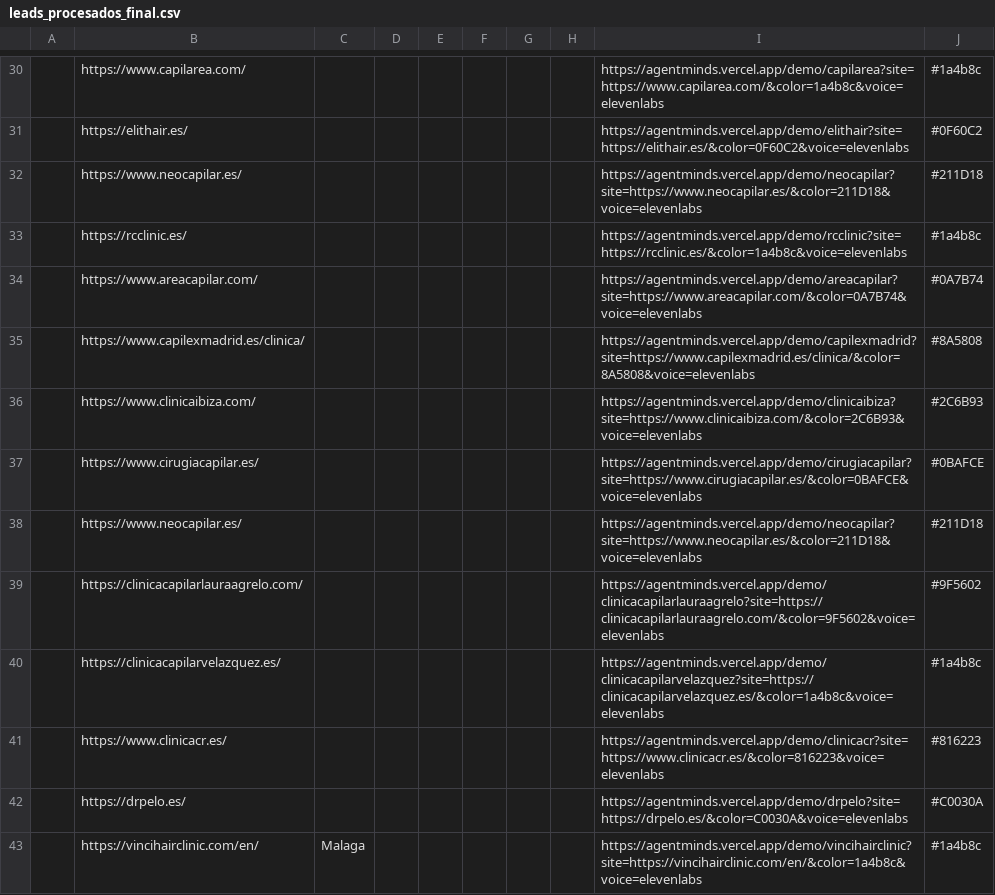
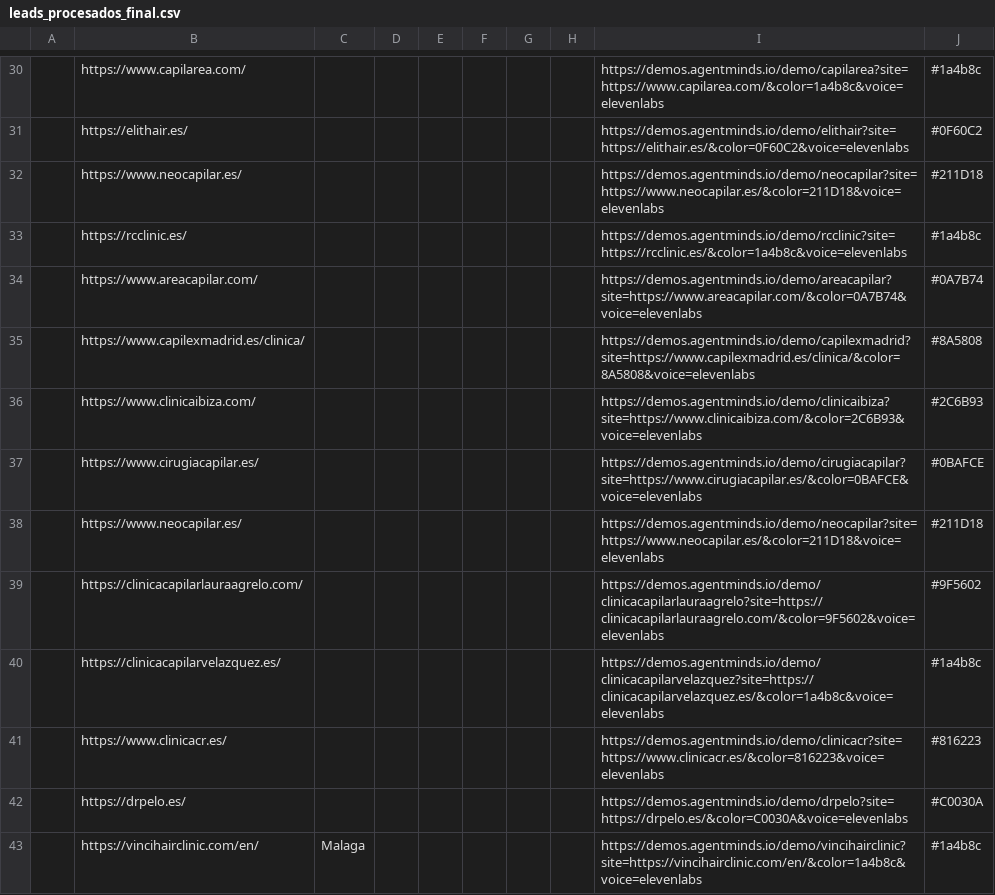
Before and after one commit to Franklin-Osede/ai-booking-gateway, a CSV file: scripts/leads_procesados_final.csv, drawn as a sheet; only a part is shown, gaps mark what is left out; the diff covers the shown part only; the diff names each change by its address in the sheet, - before the commit and + after, or states it on an @@ line.

Commit message:
Fixing demo overlay and DB params

```diff
--- a/scripts/leads_procesados_final.csv
+++ b/scripts/leads_procesados_final.csv
-I30: https://agentminds.vercel.app/demo/capilarea?site=https://www.capilarea.com/&color=1a4b8c&voice=elevenlabs
+I30: https://demos.agentminds.io/demo/capilarea?site=https://www.capilarea.com/&color=1a4b8c&voice=elevenlabs
-I31: https://agentminds.vercel.app/demo/elithair?site=https://elithair.es/&color=0F60C2&voice=elevenlabs
+I31: https://demos.agentminds.io/demo/elithair?site=https://elithair.es/&color=0F60C2&voice=elevenlabs
-I32: https://agentminds.vercel.app/demo/neocapilar?site=https://www.neocapilar.es/&color=211D18&voice=elevenlabs
+I32: https://demos.agentminds.io/demo/neocapilar?site=https://www.neocapilar.es/&color=211D18&voice=elevenlabs
-I33: https://agentminds.vercel.app/demo/rcclinic?site=https://rcclinic.es/&color=1a4b8c&voice=elevenlabs
+I33: https://demos.agentminds.io/demo/rcclinic?site=https://rcclinic.es/&color=1a4b8c&voice=elevenlabs
-I34: https://agentminds.vercel.app/demo/areacapilar?site=https://www.areacapilar.com/&color=0A7B74&voice=elevenlabs
+I34: https://demos.agentminds.io/demo/areacapilar?site=https://www.areacapilar.com/&color=0A7B74&voice=elevenlabs
-I35: https://agentminds.vercel.app/demo/capilexmadrid?site=https://www.capilexmadrid.es/clinica/&color=8A5808&voice=elevenlabs
+I35: https://demos.agentminds.io/demo/capilexmadrid?site=https://www.capilexmadrid.es/clinica/&color=8A5808&voice=elevenlabs
-I36: https://agentminds.vercel.app/demo/clinicaibiza?site=https://www.clinicaibiza.com/&color=2C6B93&voice=elevenlabs
+I36: https://demos.agentminds.io/demo/clinicaibiza?site=https://www.clinicaibiza.com/&color=2C6B93&voice=elevenlabs
-I37: https://agentminds.vercel.app/demo/cirugiacapilar?site=https://www.cirugiacapilar.es/&color=0BAFCE&voice=elevenlabs
+I37: https://demos.agentminds.io/demo/cirugiacapilar?site=https://www.cirugiacapilar.es/&color=0BAFCE&voice=elevenlabs
-I38: https://agentminds.vercel.app/demo/neocapilar?site=https://www.neocapilar.es/&color=211D18&voice=elevenlabs
+I38: https://demos.agentminds.io/demo/neocapilar?site=https://www.neocapilar.es/&color=211D18&voice=elevenlabs
-I39: https://agentminds.vercel.app/demo/clinicacapilarlauraagrelo?site=https://clinicacapilarlauraagrelo.com/&color=9F5602&voice=elevenlabs
+I39: https://demos.agentminds.io/demo/clinicacapilarlauraagrelo?site=https://clinicacapilarlauraagrelo.com/&color=9F5602&voice=elevenlabs
-I40: https://agentminds.vercel.app/demo/clinicacapilarvelazquez?site=https://clinicacapilarvelazquez.es/&color=1a4b8c&voice=elevenlabs
+I40: https://demos.agentminds.io/demo/clinicacapilarvelazquez?site=https://clinicacapilarvelazquez.es/&color=1a4b8c&voice=elevenlabs
-I41: https://agentminds.vercel.app/demo/clinicacr?site=https://www.clinicacr.es/&color=816223&voice=elevenlabs
+I41: https://demos.agentminds.io/demo/clinicacr?site=https://www.clinicacr.es/&color=816223&voice=elevenlabs
-I42: https://agentminds.vercel.app/demo/drpelo?site=https://drpelo.es/&color=C0030A&voice=elevenlabs
+I42: https://demos.agentminds.io/demo/drpelo?site=https://drpelo.es/&color=C0030A&voice=elevenlabs
-I43: https://agentminds.vercel.app/demo/vincihairclinic?site=https://vincihairclinic.com/en/&color=1a4b8c&voice=elevenlabs
+I43: https://demos.agentminds.io/demo/vincihairclinic?site=https://vincihairclinic.com/en/&color=1a4b8c&voice=elevenlabs
```
Also changed, not shown: 69 edited cells elsewhere in this file, 4 other files.
